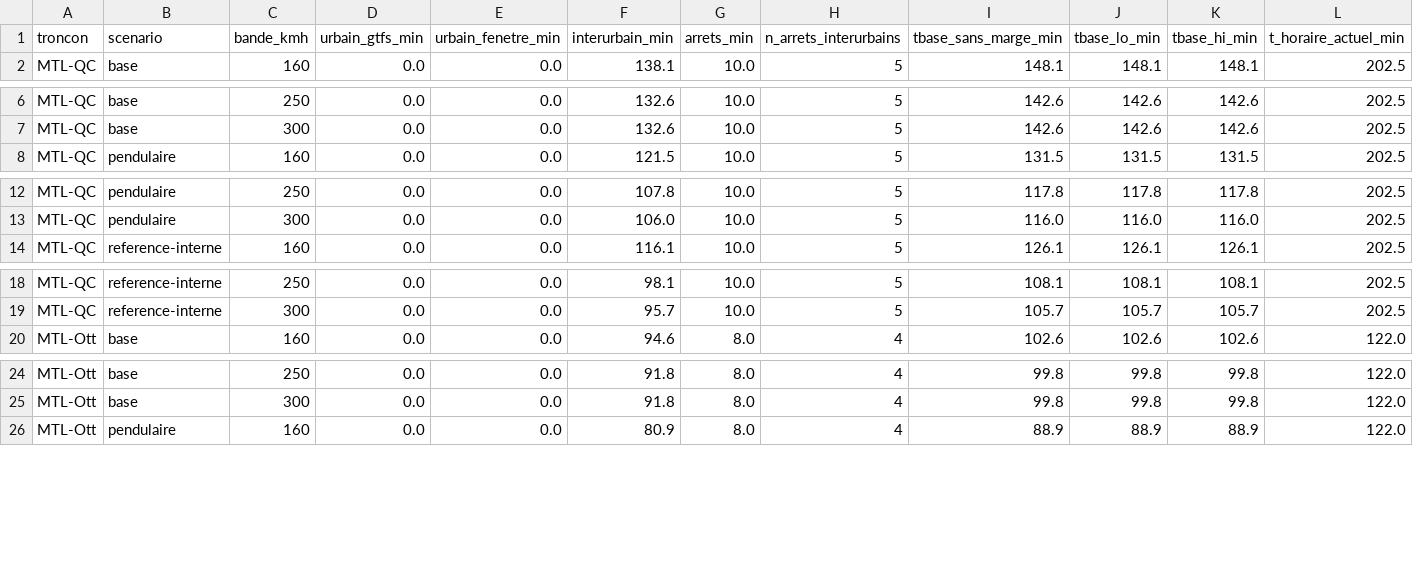
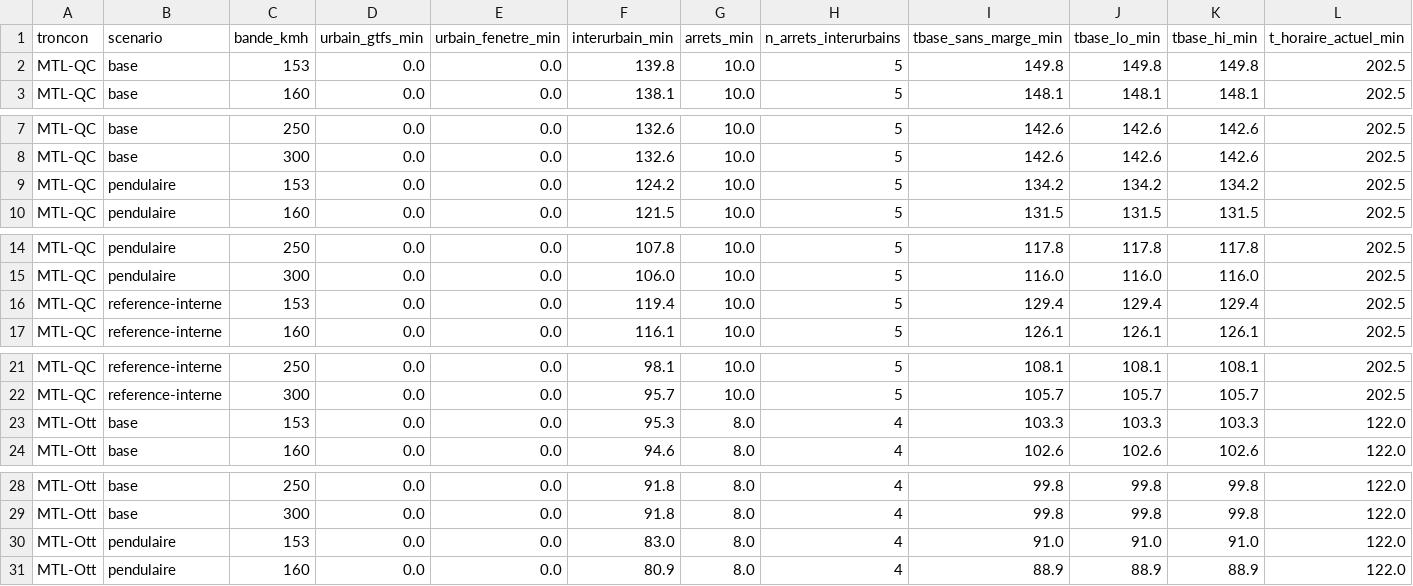
Before and after one commit to Vincent53212/corridor-via-rapport-minimal, a CSV file: livrables/temps_scenario_2.csv, drawn as a sheet; only a part is shown, gaps mark what is left out; the diff covers the shown part only.

```diff
--- a/livrables/temps_scenario_2.csv
+++ b/livrables/temps_scenario_2.csv
@@ -1,2 +1,3 @@
 troncon;scenario;bande_kmh;urbain_gtfs_min;urbain_fenetre_min;interurbain_min;arrets_min;n_arrets_interurbains;tbase_sans_marge_min;tbase_lo_min;tbase_hi_min;t_horaire_actuel_min
+MTL-QC;base;153;0.0;0.0;139.8;10.0;5;149.8;149.8;149.8;202.5
 MTL-QC;base;160;0.0;0.0;138.1;10.0;5;148.1;148.1;148.1;202.5
@@ -7,2 +8,3 @@ MTL-QC;base;250;0.0;0.0;132.6;10.0;5;142.6;142.6;142.6;202.5
 MTL-QC;base;300;0.0;0.0;132.6;10.0;5;142.6;142.6;142.6;202.5
+MTL-QC;pendulaire;153;0.0;0.0;124.2;10.0;5;134.2;134.2;134.2;202.5
 MTL-QC;pendulaire;160;0.0;0.0;121.5;10.0;5;131.5;131.5;131.5;202.5
@@ -13,2 +15,3 @@ MTL-QC;pendulaire;250;0.0;0.0;107.8;10.0;5;117.8;117.8;117.8;202.5
 MTL-QC;pendulaire;300;0.0;0.0;106.0;10.0;5;116.0;116.0;116.0;202.5
+MTL-QC;reference-interne;153;0.0;0.0;119.4;10.0;5;129.4;129.4;129.4;202.5
 MTL-QC;reference-interne;160;0.0;0.0;116.1;10.0;5;126.1;126.1;126.1;202.5
@@ -19,2 +22,3 @@ MTL-QC;reference-interne;250;0.0;0.0;98.1;10.0;5;108.1;108.1;108.1;202.5
 MTL-QC;reference-interne;300;0.0;0.0;95.7;10.0;5;105.7;105.7;105.7;202.5
+MTL-Ott;base;153;0.0;0.0;95.3;8.0;4;103.3;103.3;103.3;122.0
 MTL-Ott;base;160;0.0;0.0;94.6;8.0;4;102.6;102.6;102.6;122.0
@@ -25,2 +29,3 @@ MTL-Ott;base;250;0.0;0.0;91.8;8.0;4;99.8;99.8;99.8;122.0
 MTL-Ott;base;300;0.0;0.0;91.8;8.0;4;99.8;99.8;99.8;122.0
+MTL-Ott;pendulaire;153;0.0;0.0;83.0;8.0;4;91.0;91.0;91.0;122.0
 MTL-Ott;pendulaire;160;0.0;0.0;80.9;8.0;4;88.9;88.9;88.9;122.0
```
Also changed, not shown: 7 added rows elsewhere in this file, livrables/blocs_urbains.csv, livrables/decomposition_gains.csv, 26 other files.
